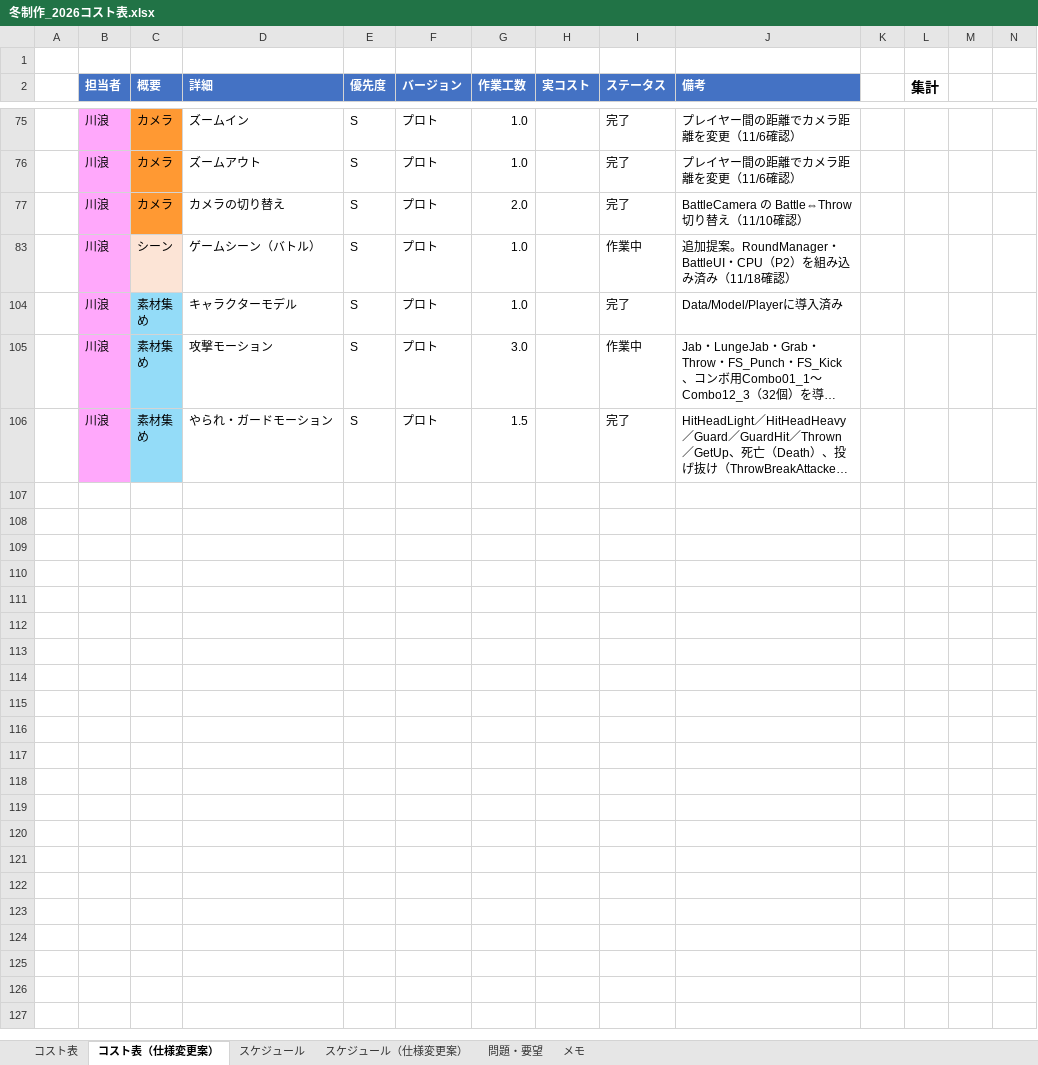
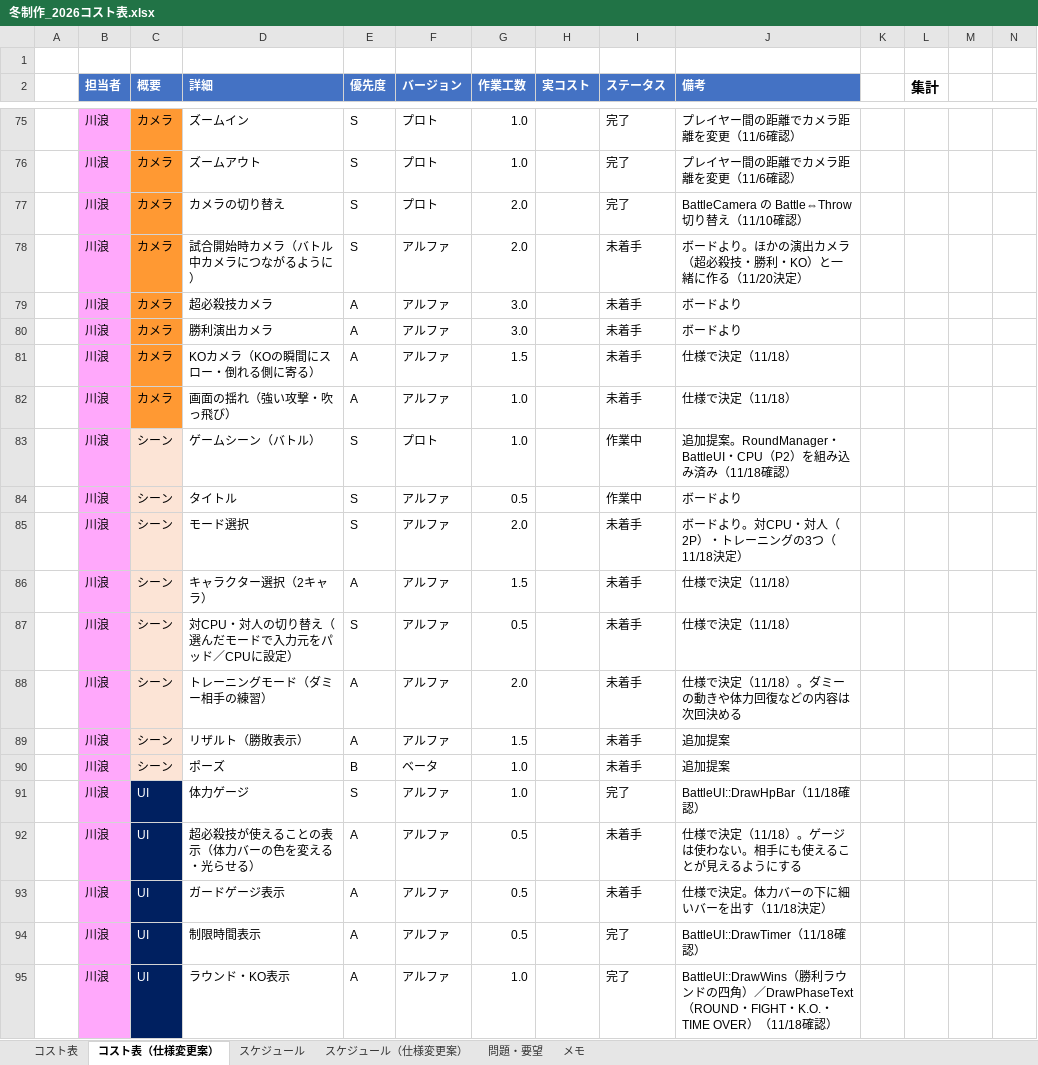
Before and after one commit to hakutokawanami/2026_winter, an Excel workbook: winterGame2026/冬制作_2026コスト表.xlsx, sheet コスト表（仕様変更案）, drawn as a sheet; only a part is shown, gaps mark what is left out; the shorter side is filled out with more unchanged rows; long unchanged cells end in …; values as stored, in another font and other column widths than the file's, no borders; conditional formats and table styles not drawn; rows hold the shown columns only; the diff covers the shown part only; the diff names each change by its address in the sheet, - before the commit and + after, or states it on an @@ line.

Commit message:
Update 冬制作_2026コスト表.xlsx

```diff
--- a/winterGame2026/冬制作_2026コスト表.xlsx (sheet コスト表（仕様変更案）)
+++ b/winterGame2026/冬制作_2026コスト表.xlsx (sheet コスト表（仕様変更案）)
@@ row 78 unhidden:  | 川浪 | カメラ | 試合開始時カメラ（バトル中カメラにつながるように） | S | アルファ | 2.0 |  | 未着手 | ボードより。ほかの演出カメラ（超必殺技・勝利・KO）と一緒に作る（11/20決定） @@
@@ row 79 unhidden:  | 川浪 | カメラ | 超必殺技カメラ | A | アルファ | 3.0 |  | 未着手 | ボードより @@
@@ row 80 unhidden:  | 川浪 | カメラ | 勝利演出カメラ | A | アルファ | 3.0 |  | 未着手 | ボードより @@
@@ row 81 unhidden:  | 川浪 | カメラ | KOカメラ（KOの瞬間にスロー・倒れる側に寄る） | A | アルファ | 1.5 |  | 未着手 | 仕様で決定（11/18） @@
@@ row 82 unhidden:  | 川浪 | カメラ | 画面の揺れ（強い攻撃・吹っ飛び） | A | アルファ | 1.0 |  | 未着手 | 仕様で決定（11/18） @@
@@ row 84 unhidden:  | 川浪 | シーン | タイトル | S | アルファ | 0.5 |  | 作業中 | ボードより @@
@@ row 85 unhidden:  | 川浪 | シーン | モード選択 | S | アルファ | 2.0 |  | 未着手 | ボードより。対CPU・対人（2P）・トレーニングの3つ（11/18決定） @@
@@ row 86 unhidden:  | 川浪 | シーン | キャラクター選択（2キャラ） | A | アルファ | 1.5 |  | 未着手 | 仕様で決定（11/18） @@
@@ row 87 unhidden:  | 川浪 | シーン | 対CPU・対人の切り替え（選んだモードで入力元をパッド／CPUに設定） | S | アルファ | 0.5 |  | 未着手 | 仕様で決定（11/18） @@
@@ row 88 unhidden:  | 川浪 | シーン | トレーニングモード（ダミー相手の練習） | A | アルファ | 2.0 |  | 未着手 | 仕様で決定（11/18）。ダミーの動きや体力回復などの内容は次回決める @@
@@ row 89 unhidden:  | 川浪 | シーン | リザルト（勝敗表示） | A | アルファ | 1.5 |  | 未着手 | 追加提案 @@
@@ row 90 unhidden:  | 川浪 | シーン | ポーズ | B | ベータ | 1.0 |  | 未着手 | 追加提案 @@
@@ row 91 unhidden:  | 川浪 | UI | 体力ゲージ | S | アルファ | 1.0 |  | 完了 | BattleUI::DrawHpBar（11/18確認） @@
@@ row 92 unhidden:  | 川浪 | UI | 超必殺技が使えることの表示（体力バーの色を変える・光らせる） | A | アルファ | 0.5 |  | 未着手 | 仕様で決定（11/18）。ゲージは使わない。相手にも使えることが見えるようにする @@
@@ row 93 unhidden:  | 川浪 | UI | ガードゲージ表示 | A | アルファ | 0.5 |  | 未着手 | 仕様で決定。体力バーの下に細いバーを出す（11/18決定） @@
@@ row 94 unhidden:  | 川浪 | UI | 制限時間表示 | A | アルファ | 0.5 |  | 完了 | BattleUI::DrawTimer（11/18確認） @@
@@ row 95 unhidden:  | 川浪 | UI | ラウンド・KO表示 | A | アルファ | 1.0 |  | 完了 | BattleUI::DrawWins（勝利ラウンドの四角）／DrawPhaseText（ROUND・FIGHT・K.O.・TIME OVER）（11/18確認） @@
```
Also changed, not shown: 50 hidden or unhidden rows elsewhere in this sheet, sheet スケジュール, sheet スケジュール（仕様変更案）.
